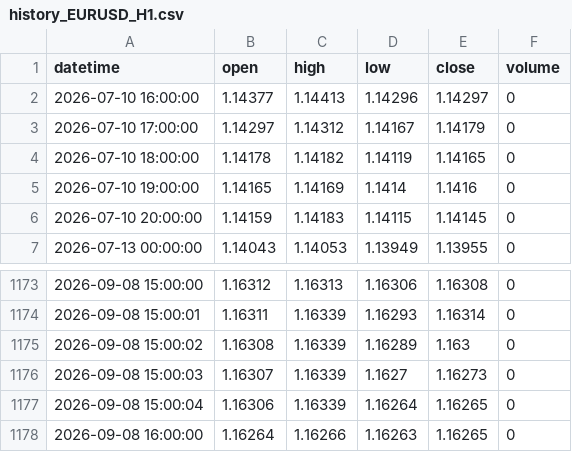
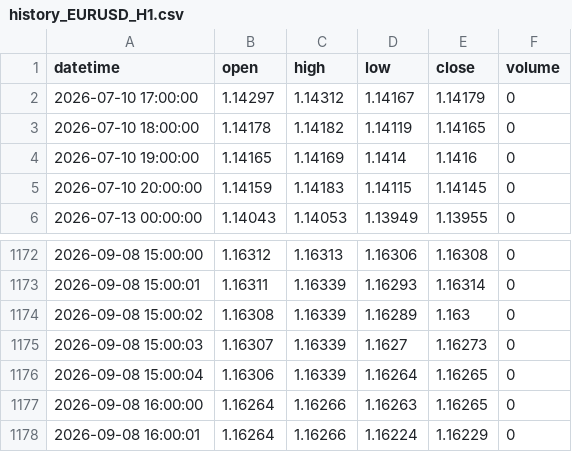
Before and after one commit to King-KNH/shadow-retracement-ai, a CSV file: history_EURUSD_H1.csv, drawn as a sheet; only a part is shown, gaps mark what is left out; removed rows and columns are numbered as before the commit, all else as after; the diff names each change by its address in the sheet, - before the commit and + after, or states it on an @@ line.

```diff
--- a/history_EURUSD_H1.csv
+++ b/history_EURUSD_H1.csv
-row 2: 2026-07-10 16:00:00 | 1.14377 | 1.14413 | 1.14296 | 1.14297 | 0
+row 1178: 2026-09-08 16:00:01 | 1.16264 | 1.16266 | 1.16224 | 1.16229 | 0
```
Also changed, not shown: history_EURUSD_M1.csv, history_XAUUSD_H1.csv, 1 other file.
